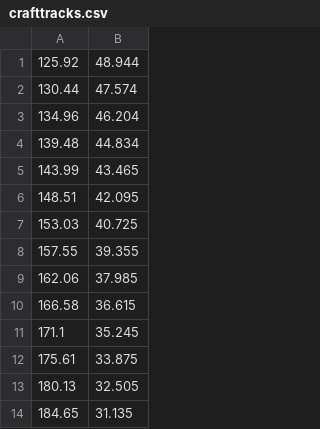
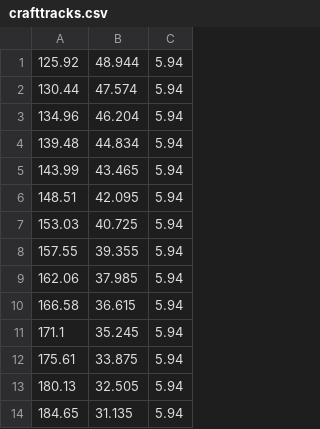
Before and after one commit to gispda/3DApMonitor, a CSV file: crafttracks.csv, drawn as a sheet; only a part is shown; the diff names each change by its address in the sheet, - before the commit and + after, or states it on an @@ line.

```diff
--- a/crafttracks.csv
+++ b/crafttracks.csv
+column C, rows 1-14: all 5.94
```
Also changed, not shown: data/AirCraftMotion/crafttracks.csv, 6 other files.
